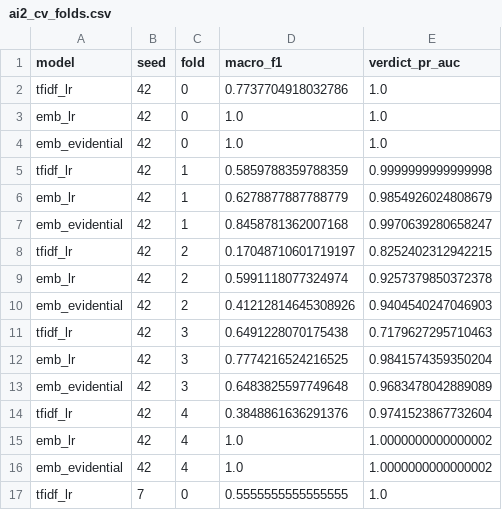
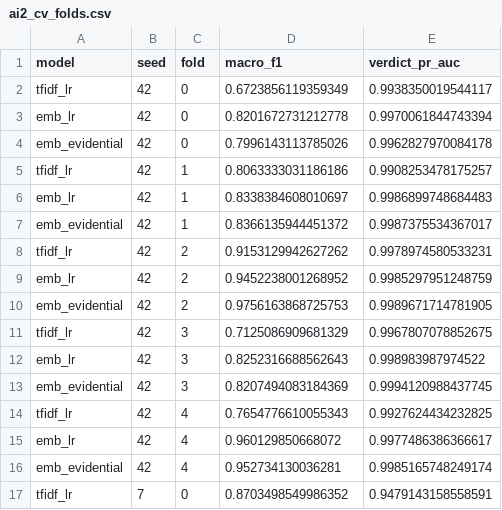
Before and after one commit to ABRUBAB/takaresolve-ai-hackathon-2026, a CSV file: reports/ai2_cv_folds.csv, drawn as a sheet; only a part is shown; the diff covers the shown part only.

```diff
--- a/reports/ai2_cv_folds.csv
+++ b/reports/ai2_cv_folds.csv
@@ -1,17 +1,17 @@
 model,seed,fold,macro_f1,verdict_pr_auc
-tfidf_lr,42,0,0.7737704918032786,1.0
-emb_lr,42,0,1.0,1.0
-emb_evidential,42,0,1.0,1.0
-tfidf_lr,42,1,0.5859788359788359,0.9999999999999998
-emb_lr,42,1,0.6278877887788779,0.9854926024808679
-emb_evidential,42,1,0.8458781362007168,0.9970639280658247
-tfidf_lr,42,2,0.17048710601719197,0.8252402312942215
-emb_lr,42,2,0.5991118077324974,0.9257379850372378
-emb_evidential,42,2,0.41212814645308926,0.9404540247046903
-tfidf_lr,42,3,0.6491228070175438,0.7179627295710463
-emb_lr,42,3,0.7774216524216525,0.9841574359350204
-emb_evidential,42,3,0.6483825597749648,0.9683478042889089
-tfidf_lr,42,4,0.3848861636291376,0.9741523867732604
-emb_lr,42,4,1.0,1.0000000000000002
-emb_evidential,42,4,1.0,1.0000000000000002
-tfidf_lr,7,0,0.5555555555555555,1.0
+tfidf_lr,42,0,0.6723856119359349,0.9938350019544117
+emb_lr,42,0,0.8201672731212778,0.9970061844743394
+emb_evidential,42,0,0.7996143113785026,0.9962827970084178
+tfidf_lr,42,1,0.8063333031186186,0.9908253478175257
+emb_lr,42,1,0.8338384608010697,0.9986899748684483
+emb_evidential,42,1,0.8366135944451372,0.9987375534367017
+tfidf_lr,42,2,0.9153129942627262,0.9978974580533231
+emb_lr,42,2,0.9452238001268952,0.9985297951248759
+emb_evidential,42,2,0.9756163868725753,0.9989671714781905
+tfidf_lr,42,3,0.7125086909681329,0.9967807078852675
+emb_lr,42,3,0.8252316688562643,0.998983987974522
+emb_evidential,42,3,0.8207494083184369,0.9994120988437745
+tfidf_lr,42,4,0.7654776610055343,0.9927624434232825
+emb_lr,42,4,0.960129850668072,0.9977486386366617
+emb_evidential,42,4,0.952734130036281,0.9985165748249174
+tfidf_lr,7,0,0.8703498549986352,0.9479143158558591
```
Also changed, not shown: 58 edited cells elsewhere in this file, 8 other files.
